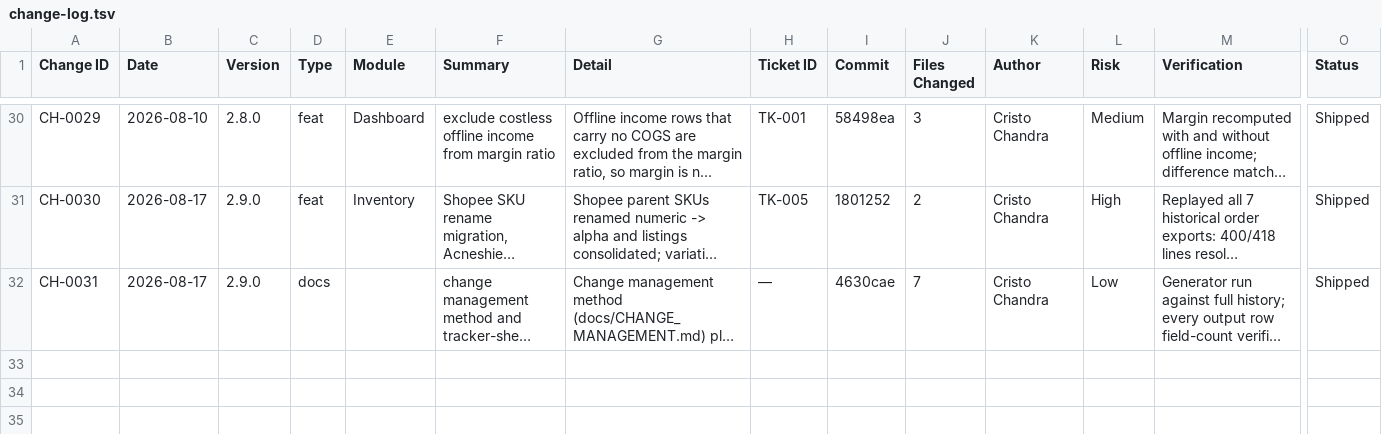
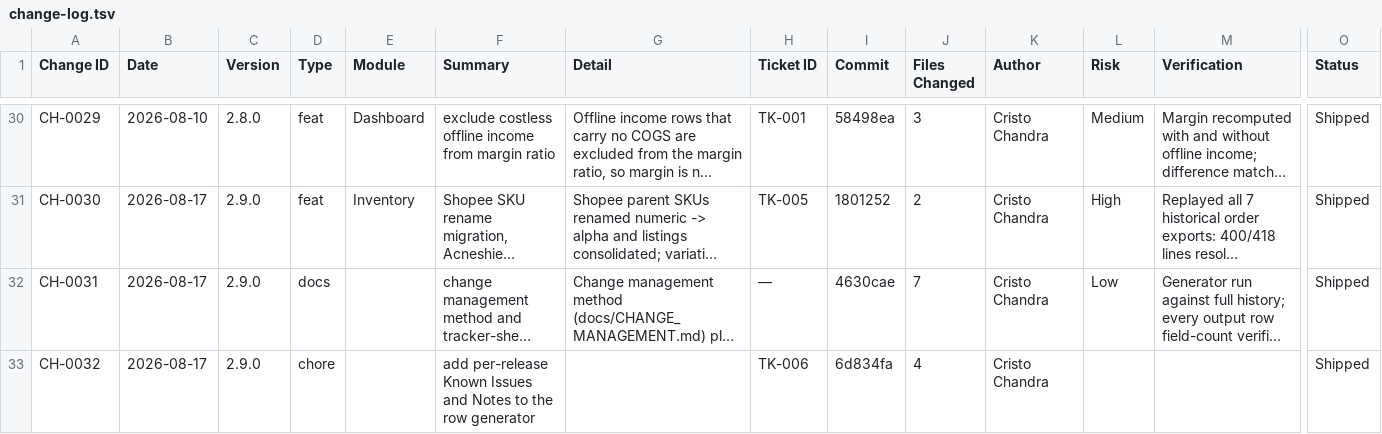
Before and after one commit to cristochandra/selfmology-erp, a TSV file: docs/sheet-exports/change-log.tsv, drawn as a sheet; only a part is shown, gaps mark what is left out; long unchanged cells end in …; rows hold the shown columns only; the diff names each change by its address in the sheet, - before the commit and + after, or states it on an @@ line.

```diff
--- a/docs/sheet-exports/change-log.tsv
+++ b/docs/sheet-exports/change-log.tsv
+row 33: CH-0032 | 2026-08-17 | 2.9.0 | chore |  | add per-release Known Issues and Notes to the row generator |  | TK-006 | 6d834fa | 4 | Cristo Chandra |  |  | Shipped
```
Also changed, not shown: docs/sheet-exports/ticket-log-new.tsv, 3 other files.
